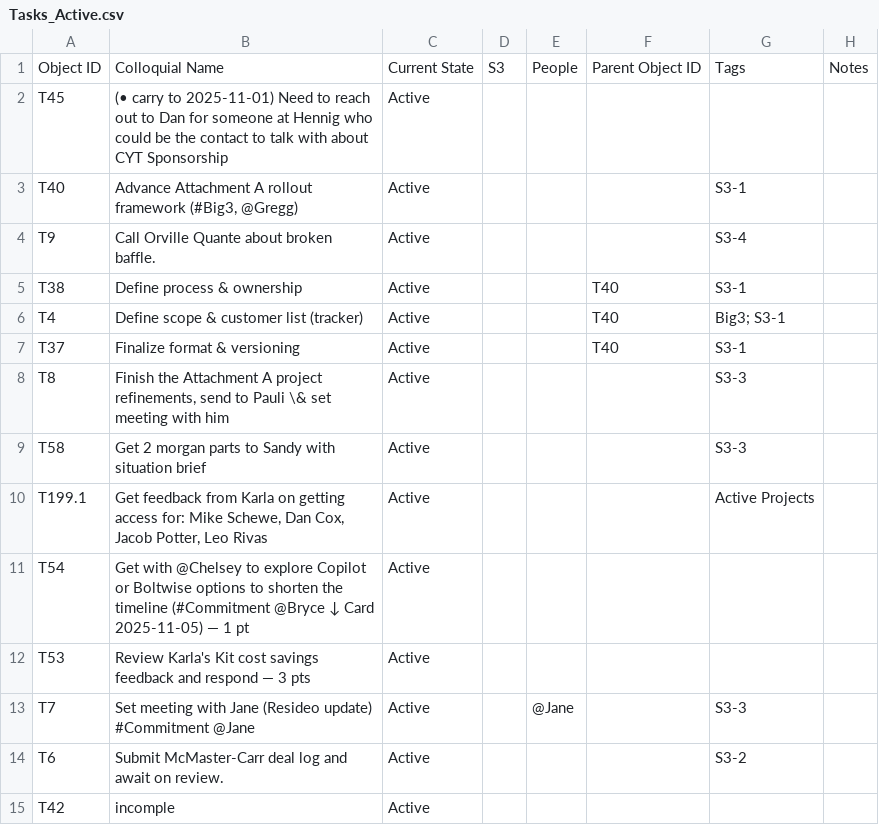
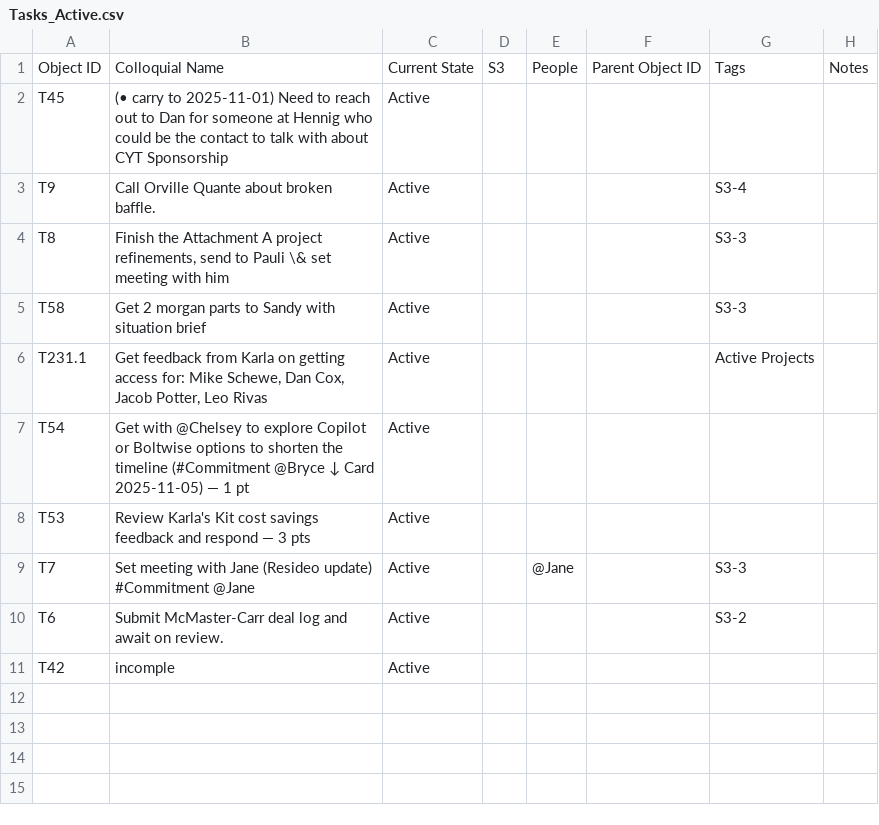
Before and after one commit to mikesturm/Kinetic, a CSV file: Views/Tasks_Active.csv, drawn as a sheet.

```diff
--- a/Views/Tasks_Active.csv
+++ b/Views/Tasks_Active.csv
@@ -2,10 +2,6 @@ Object ID,Colloquial Name,Current State,S3,People,Parent Object ID,Tags,Notes
 T45,(• carry to 2025-11-01) Need to reach out to Dan for someone at Hennig who could be the contact to talk with about CYT Sponsorship,Active,,,,,
-T40,"Advance Attachment A rollout framework (#Big3, @Gregg)",Active,,,,S3-1,
 T9,Call Orville Quante about broken baffle.,Active,,,,S3-4,
-T38,Define process & ownership,Active,,,T40,S3-1,
-T4,Define scope & customer list (tracker),Active,,,T40,Big3; S3-1,
-T37,Finalize format & versioning,Active,,,T40,S3-1,
 T8,"Finish the Attachment A project refinements, send to Pauli \& set meeting with him",Active,,,,S3-3,
 T58,Get 2 morgan parts to Sandy with situation brief,Active,,,,S3-3,
-T199.1,"Get feedback from Karla on getting access for: Mike Schewe, Dan Cox, Jacob Potter, Leo Rivas",Active,,,,Active Projects,
+T231.1,"Get feedback from Karla on getting access for: Mike Schewe, Dan Cox, Jacob Potter, Leo Rivas",Active,,,,Active Projects,
 T54,Get with @Chelsey to explore Copilot or Boltwise options to shorten the timeline (#Commitment @Bryce ↓ Card 2025-11-05) — 1 pt,Active,,,,,
```
Also changed, not shown: Kinetic-ID-Index.csv, Views/Tasks_By_S3.csv, 4 other files.
